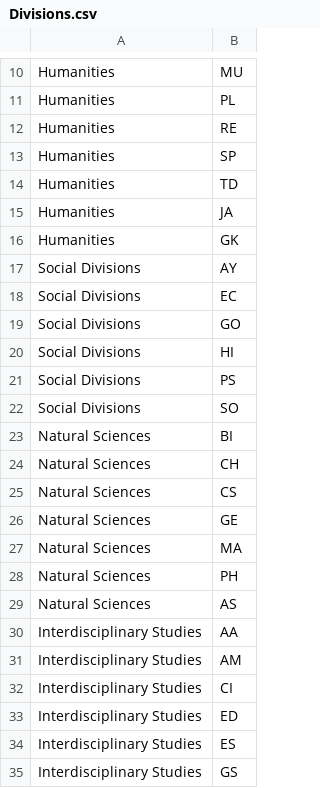
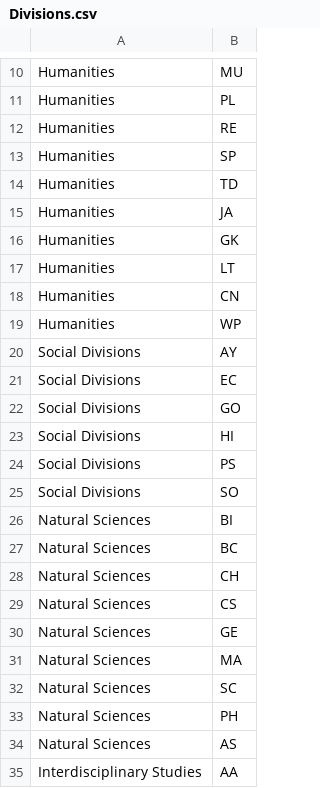
Before and after one commit to mgimond/Colby-summer-R-workshop-2019, a CSV file: Divisions.csv, drawn as a sheet; only a part is shown, gaps mark what is left out; the shorter side is filled out with more unchanged rows; the diff names each change by its address in the sheet, - before the commit and + after, or states it on an @@ line.

Commit message:
added missing records

```diff
--- a/Divisions.csv
+++ b/Divisions.csv
+row 17: Humanities | LT
+row 18: Humanities | CN
+row 19: Humanities | WP
+row 27: Natural Sciences | BC
+row 32: Natural Sciences | SC
```
